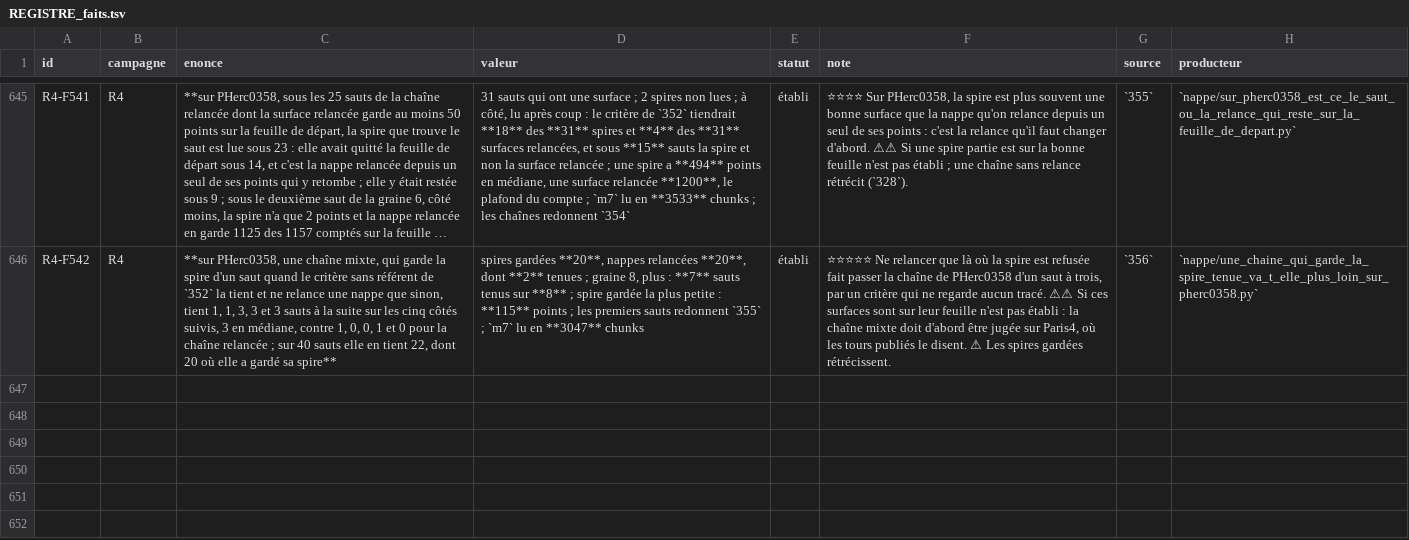
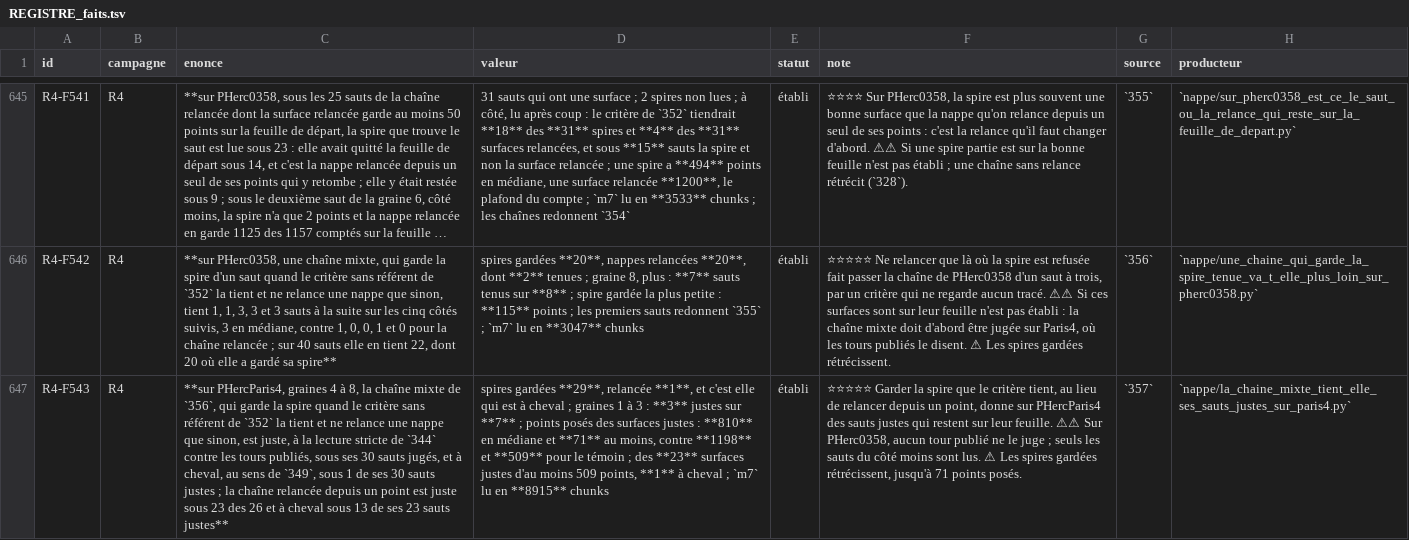
Before and after one commit to MasterLaplace/LplVesuvius, a TSV file: docs/rapports/REGISTRE_faits.tsv, drawn as a sheet; only a part is shown, gaps mark what is left out; long unchanged cells end in …; the diff names each change by its address in the sheet, - before the commit and + after, or states it on an @@ line.

Commit message:
357: judge the mixed chain on PHercParis4 against the published turns
Slice 356 showed that a chain keeping the spire whenever the
referent-free criterion of 352 holds it goes further on PHerc0358, but
nothing on that scroll says whether its surfaces stay on their sheet.
This slice builds the same chain on PHercParis4, where the published
turns do.

On seeds 4 to 8, the mixed chain is right on all 30 judged jumps and
straddles two turns on 1 of its 30 right jumps, against 23 of 26 and 13
of 23 for the chain relaunched from a single point. By the declared
rule, it is at least as right and straddles less (R4-F543). The one
straddling jump is the only one it relaunched; none of the 29 kept
spires straddles.

The kept spires shrink (810 posed points in median, 71 at least,
against 1198 and 509 for the baseline). The size does not explain the
gap: among the 23 right surfaces with at least 509 posed points, only 1
straddles.

331 gains a chainer4 hook so the caller builds the Paris4 chain; 356
exposes the departure and kept surfaces on each jump. Both batteries
pass unchanged.

Battery of 8 checks, figure of 19. Ten broken rules fail the battery
and ten fail the figure, two of which passed at first (swapped colours,
straddling share over judged jumps).

Answers R4-P154, opens R4-P155: does a nappe relaunched from the whole
held spire, instead of one of its points, give the mixed chain surface
back without making it straddle?

```diff
--- a/docs/rapports/REGISTRE_faits.tsv
+++ b/docs/rapports/REGISTRE_faits.tsv
+row 647: R4-F543 | R4 | **sur PHercParis4, graines 4 à 8, la chaîne mixte de `356`, qui garde la spire quand le critère sans référent de `352` la tient et ne relance une nappe que sinon, est juste, à la lecture stricte de `344` contre les tours publiés, sous ses 30 sauts jugés, et à cheval, au sens de `349`, sous 1 de ses 30 sauts justes ; la chaîne relancée depuis un point est juste sous 23 des 26 et à cheval sous 13 de ses 23 sauts justes** | spires gardées **29**, relancée **1**, et c'est elle qui est à cheval ; graines 1 à 3 : **3** justes sur **7** ; points posés des surfaces justes : **810** en médiane et **71** au moins, contre **1198** et **509** pour le témoin ; des **23** surfaces justes d'au moins 509 points, **1** à cheval ; `m7` lu en **8915** chunks | établi | ⭐⭐⭐⭐⭐ Garder la spire que le critère tient, au lieu de relancer depuis un point, donne sur PHercParis4 des sauts justes qui restent sur leur feuille. ⚠⚠ Sur PHerc0358, aucun tour publié ne le juge ; seuls les sauts du côté moins sont lus. ⚠ Les spires gardées rétrécissent, jusqu'à 71 points posés. | `357` | `nappe/la_chaine_mixte_tient_elle_ses_sauts_justes_sur_paris4.py`
```
Also changed, not shown: docs/rapports/REGISTRE_portes.tsv, 12 other files.
